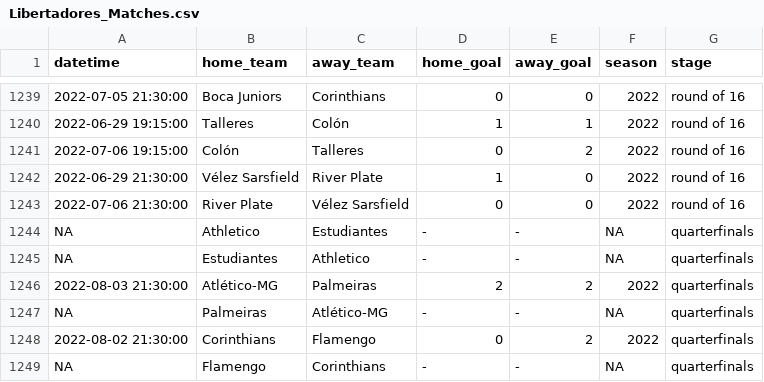
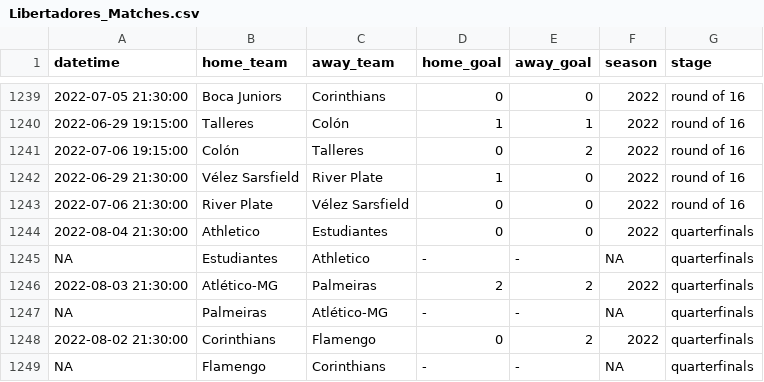
Before and after one commit to ricardo-mattoss/Brazilian-Soccer-Data, a CSV file: Data/Libertadores_Matches.csv, drawn as a sheet; only a part is shown, gaps mark what is left out; removed rows and columns are numbered as before the commit, all else as after; the diff names each change by its address in the sheet, - before the commit and + after, or states it on an @@ line.

```diff
--- a/Data/Libertadores_Matches.csv
+++ b/Data/Libertadores_Matches.csv
-row 1244: NA | Athletico | Estudiantes | - | - | NA | quarterfinals
+row 1244: 2022-08-04 21:30:00 | Athletico | Estudiantes | 0 | 0 | 2022 | quarterfinals
```
